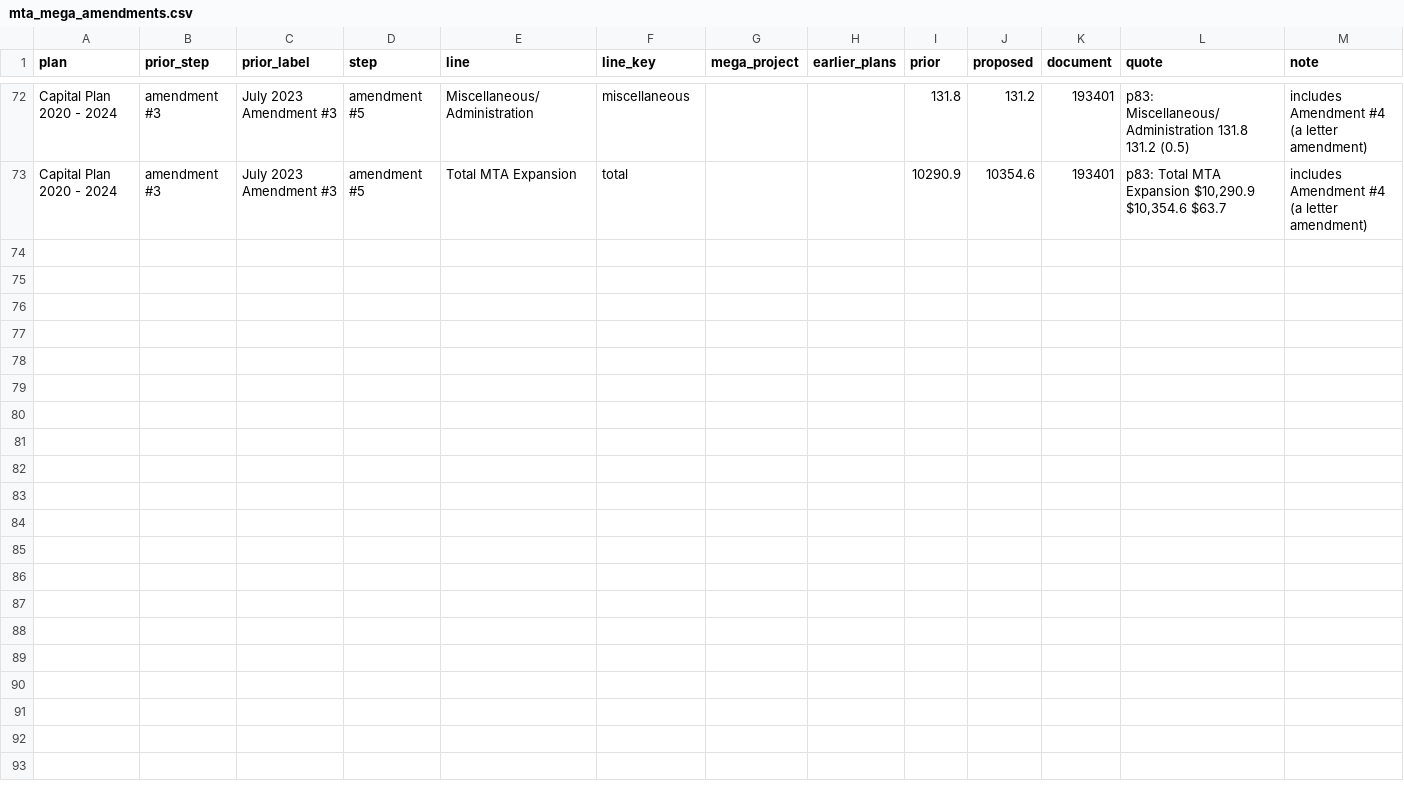
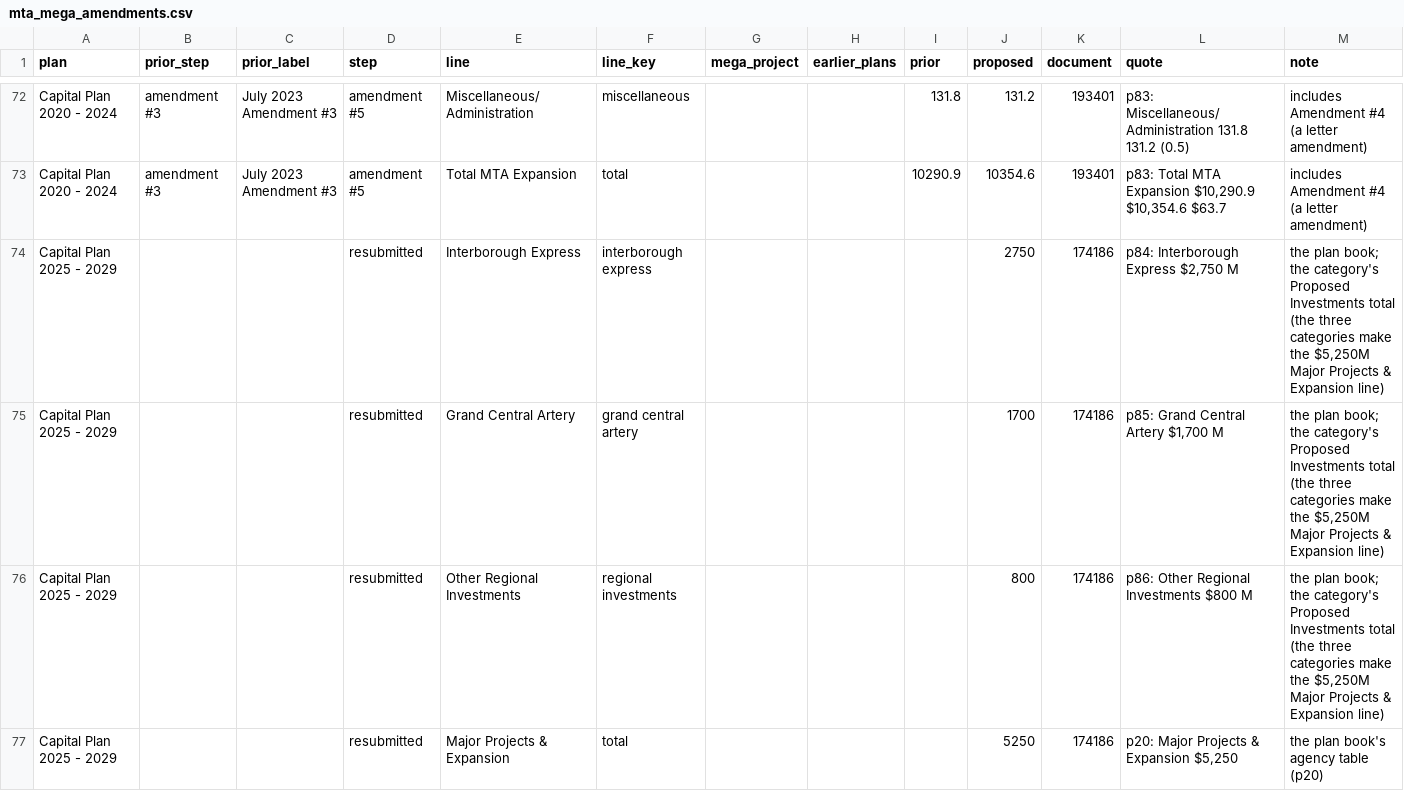
Before and after one commit to adamcantor22/nyc_capital_project_tracker, a CSV file: pipeline/mta_mega_amendments.csv, drawn as a sheet; only a part is shown, gaps mark what is left out; the diff names each change by its address in the sheet, - before the commit and + after, or states it on an @@ line.

```diff
--- a/pipeline/mta_mega_amendments.csv
+++ b/pipeline/mta_mega_amendments.csv
+row 74: Capital Plan 2025 - 2029 |  |  | resubmitted | Interborough Express | interborough express |  |  |  | 2750 | 174186 | p84: Interborough Express $2,750 M | the plan book; the category's Proposed Investments total (the three categories make the $5,250M Major Projects & Expansion line)
+row 75: Capital Plan 2025 - 2029 |  |  | resubmitted | Grand Central Artery | grand central artery |  |  |  | 1700 | 174186 | p85: Grand Central Artery $1,700 M | the plan book; the category's Proposed Investments total (the three categories make the $5,250M Major Projects & Expansion line)
+row 76: Capital Plan 2025 - 2029 |  |  | resubmitted | Other Regional Investments | regional investments |  |  |  | 800 | 174186 | p86: Other Regional Investments $800 M | the plan book; the category's Proposed Investments total (the three categories make the $5,250M Major Projects & Expansion line)
+row 77: Capital Plan 2025 - 2029 |  |  | resubmitted | Major Projects & Expansion | total |  |  |  | 5250 | 174186 | p20: Major Projects & Expansion $5,250 | the plan book's agency table (p20)
```
Also changed, not shown: pipeline/mta_agency_amendments.csv, 3 other files.
